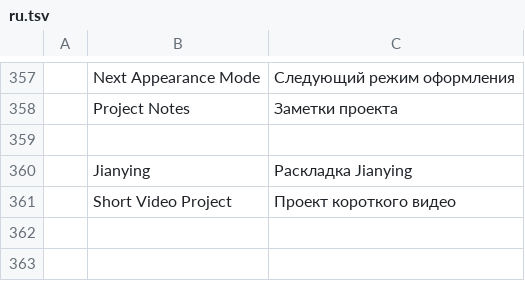
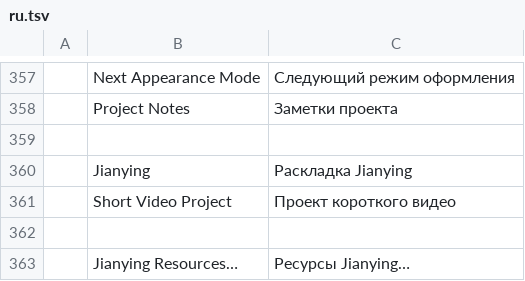
Before and after one commit to full-aigc-plugins/jianyingcraft, a TSV file: crates/ui-egui/src/i18n/ru.tsv, drawn as a sheet; only a part is shown, gaps mark what is left out.

Commit message:
feat(ui): browse the official resource catalogs, and carry JianYing ids in projects
Resource tabs (transitions, filters, effects, stickers, text, captions) now open a catalog browser: search, all/free/VIP chips, a dense card grid with real names and the last digits of each 19-digit resource id, selection written to the status bar, and a clear empty state when JIANYINGCRAFT_CATALOGS is not set. Effects and transitions accept optional resourceId/effectId, persist them in .fcproj, report them from sequence.inspect, and keep old files readable; the default highlight follows the new cyan accent. Adds resource-catalog, resource-id and i18n coverage.

```diff
--- a/crates/ui-egui/src/i18n/ru.tsv
+++ b/crates/ui-egui/src/i18n/ru.tsv
@@ -361 +361,3 @@
 	Short Video Project	Проект короткого видео
+
+	Jianying Resources…	Ресурсы Jianying…
```
Also changed, not shown: crates/ui-egui/src/i18n/de.tsv, crates/ui-egui/src/i18n/es.tsv, 26 other files.
